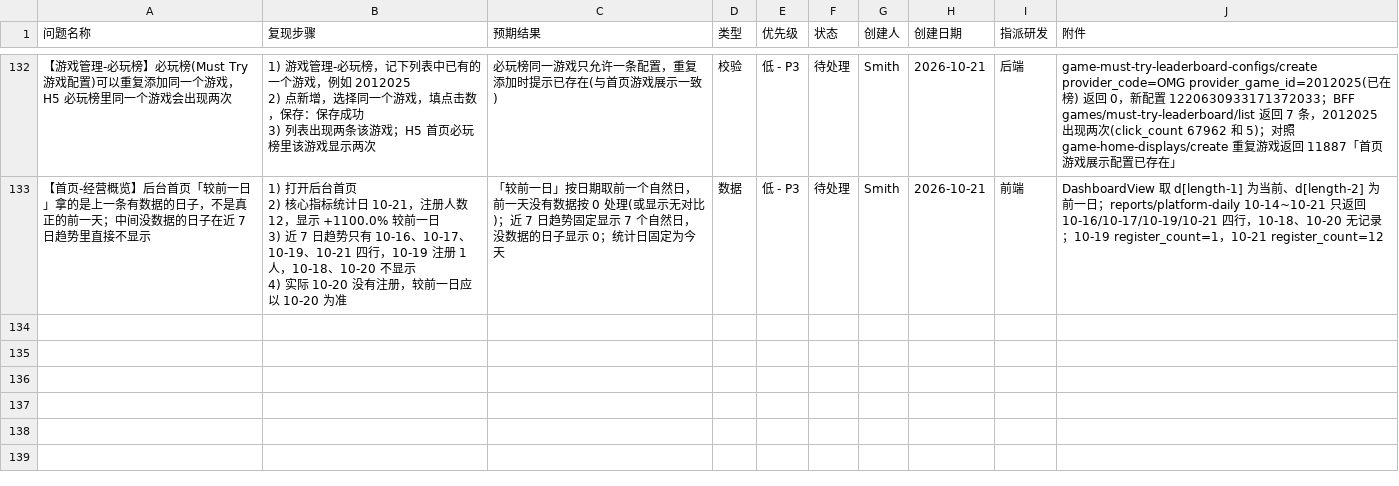
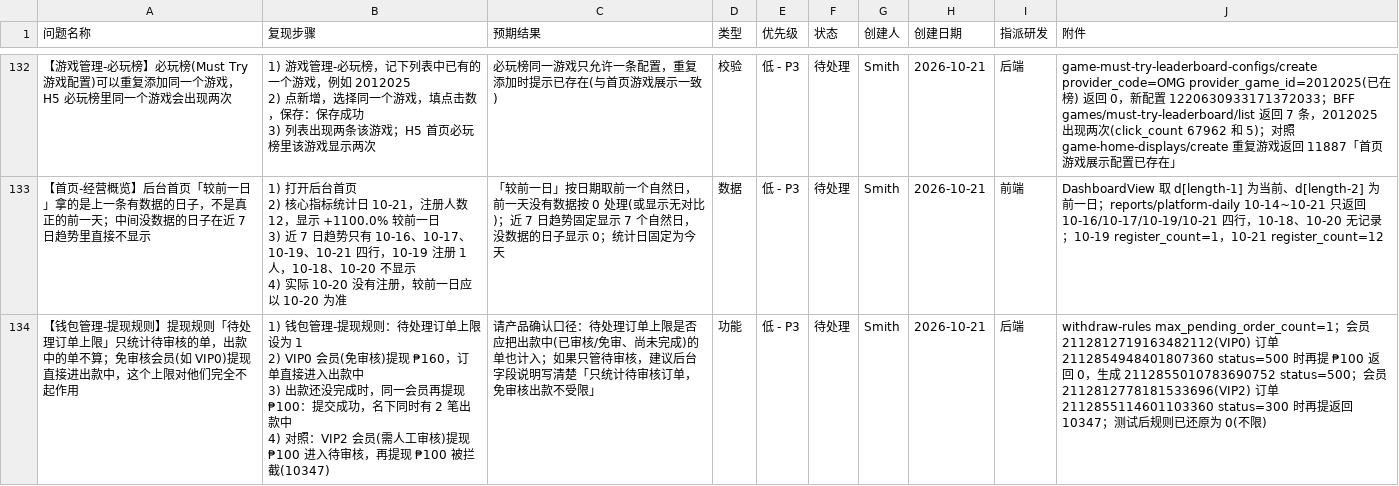
Before and after one commit to smith12138/html-pages, a CSV file: docs/PH02/PH02_全面测试_BUG提单_20260921.csv, drawn as a sheet; only a part is shown, gaps mark what is left out.

Commit message:
PH02 BUG#328 待处理订单上限不含出款中

```diff
--- a/docs/PH02/PH02_全面测试_BUG提单_20260921.csv
+++ b/docs/PH02/PH02_全面测试_BUG提单_20260921.csv
@@ -357 +357,5 @@
 4) 实际 10-20 没有注册，较前一日应以 10-20 为准",「较前一日」按日期取前一个自然日，前一天没有数据按 0 处理(或显示无对比)；近 7 日趋势固定显示 7 个自然日，没数据的日子显示 0；统计日固定为今天,数据,低 - P3,待处理,Smith,2026-10-21,前端,DashboardView 取 d[length-1] 为当前、d[length-2] 为前一日；reports/platform-daily 10-14~10-21 只返回 10-16/10-17/10-19/10-21 四行，10-18、10-20 无记录；10-19 register_count=1，10-21 register_count=12
+【钱包管理-提现规则】提现规则「待处理订单上限」只统计待审核的单，出款中的单不算；免审核会员(如 VIP0)提现直接进出款中，这个上限对他们完全不起作用,"1) 钱包管理-提现规则：待处理订单上限设为 1
+2) VIP0 会员(免审核)提现 ₱160，订单直接进入出款中
+3) 出款还没完成时，同一会员再提现 ₱100：提交成功，名下同时有 2 笔出款中
+4) 对照：VIP2 会员(需人工审核)提现 ₱100 进入待审核，再提现 ₱100 被拦截(10347)",请产品确认口径：待处理订单上限是否应把出款中(已审核/免审、尚未完成)的单也计入；如果只管待审核，建议后台字段说明写清楚「只统计待审核订单，免审核出款不受限」,功能,低 - P3,待处理,Smith,2026-10-21,后端,withdraw-rules max_pending_order_count=1；会员 2112812719163482112(VIP0) 订单 2112854948401807360 status=500 时再提 ₱100 返回 0，生成 2112855010783690752 status=500；会员 2112812778181533696(VIP2) 订单 2112855114601103360 status=300 时再提返回 10347；测试后规则已还原为 0(不限)
```
Also changed, not shown: 1 other file.
